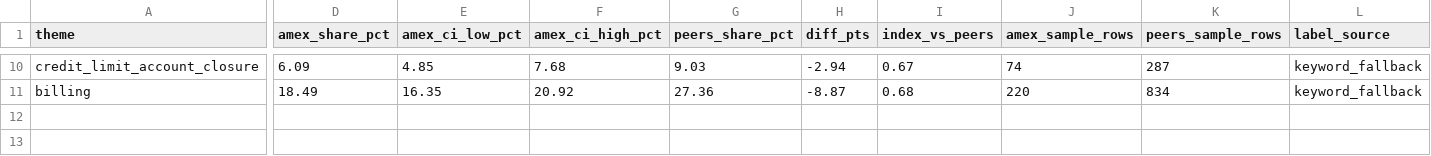
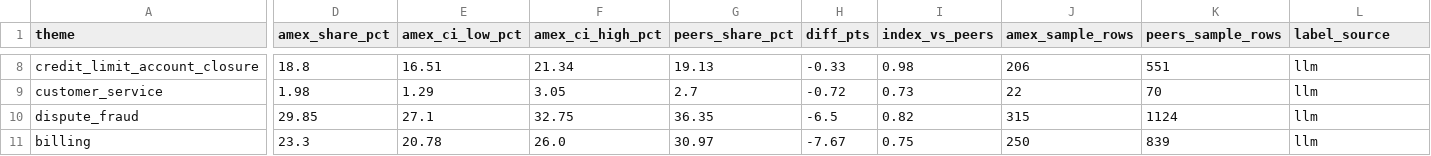
Before and after one commit to Tharun0127/card-complaint-benchmarking, a CSV file: outputs/theme_amex_vs_peers.csv, drawn as a sheet; only a part is shown, gaps mark what is left out; addresses are those after the commit; rows hold the shown columns only; the diff covers the shown part only; the diff names each change by its address in the sheet, - before the commit and + after, or states it on an @@ line.

```diff
--- a/outputs/theme_amex_vs_peers.csv
+++ b/outputs/theme_amex_vs_peers.csv
-D8 (amex_share_pct): 6.09
+D8 (amex_share_pct): 18.8
-E8 (amex_ci_low_pct): 4.85
+E8 (amex_ci_low_pct): 16.51
-F8 (amex_ci_high_pct): 7.68
+F8 (amex_ci_high_pct): 21.34
-G8 (peers_share_pct): 9.03
+G8 (peers_share_pct): 19.13
-H8 (diff_pts): -2.94
+H8 (diff_pts): -0.33
-I8 (index_vs_peers): 0.67
+I8 (index_vs_peers): 0.98
-J8 (amex_sample_rows): 74
+J8 (amex_sample_rows): 206
-K8 (peers_sample_rows): 287
+K8 (peers_sample_rows): 551
-L8 (label_source): keyword_fallback
+L8 (label_source): llm
+row 9: customer_service | 1.98 | 1.29 | 3.05 | 2.7 | -0.72 | 0.73 | 22 | 70 | llm
+row 10: dispute_fraud | 29.85 | 27.1 | 32.75 | 36.35 | -6.5 | 0.82 | 315 | 1124 | llm
-D11 (amex_share_pct): 18.49
+D11 (amex_share_pct): 23.3
-E11 (amex_ci_low_pct): 16.35
+E11 (amex_ci_low_pct): 20.78
-F11 (amex_ci_high_pct): 20.92
+F11 (amex_ci_high_pct): 26.0
-G11 (peers_share_pct): 27.36
+G11 (peers_share_pct): 30.97
-H11 (diff_pts): -8.87
+H11 (diff_pts): -7.67
-I11 (index_vs_peers): 0.68
+I11 (index_vs_peers): 0.75
-J11 (amex_sample_rows): 220
+J11 (amex_sample_rows): 250
-K11 (peers_sample_rows): 834
+K11 (peers_sample_rows): 839
-L11 (label_source): keyword_fallback
+L11 (label_source): llm
```
Also changed, not shown: 3 added rows, 5 removed rows and 27 edited cells elsewhere in this file, outputs/event_study_monthly.csv, outputs/event_study_summary.csv, 32 other files.
